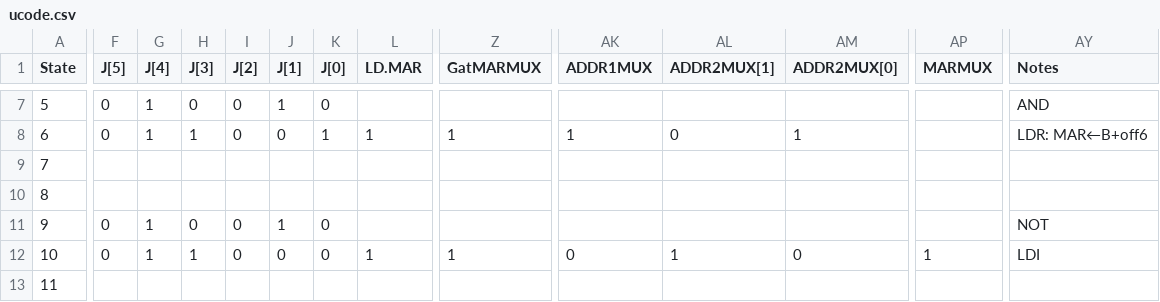
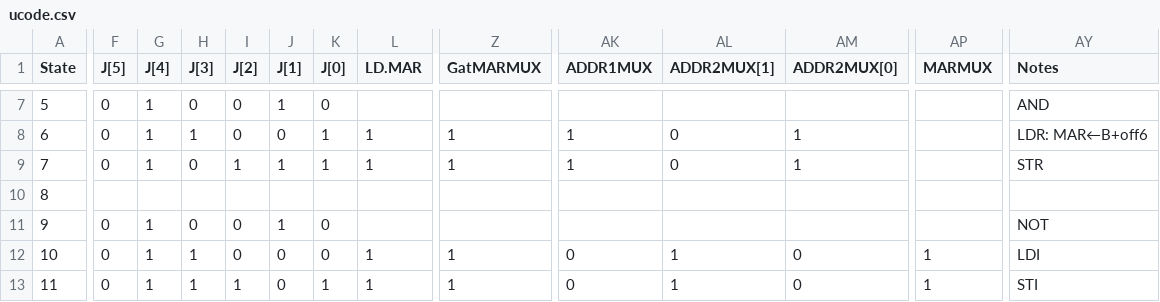
Before and after one commit to brandon-t-nguyen/lc3-hw, a CSV file: verilog/lc3-patt/data/ucode.csv, drawn as a sheet; only a part is shown, gaps mark what is left out; the diff covers the shown part only; the diff names each change by its address in the sheet, - before the commit and + after, or states it on an @@ line.

```diff
--- a/verilog/lc3-patt/data/ucode.csv
+++ b/verilog/lc3-patt/data/ucode.csv
-F9 (J[5]): (empty)
+F9 (J[5]): 0
-G9 (J[4]): (empty)
+G9 (J[4]): 1
-H9 (J[3]): (empty)
+H9 (J[3]): 0
-I9 (J[2]): (empty)
+I9 (J[2]): 1
-J9 (J[1]): (empty)
+J9 (J[1]): 1
-K9 (J[0]): (empty)
+K9 (J[0]): 1
-L9 (LD.MAR): (empty)
+L9 (LD.MAR): 1
-Z9 (GatMARMUX): (empty)
+Z9 (GatMARMUX): 1
-AK9 (ADDR1MUX): (empty)
+AK9 (ADDR1MUX): 1
-AL9 (ADDR2MUX[1]): (empty)
+AL9 (ADDR2MUX[1]): 0
-AM9 (ADDR2MUX[0]): (empty)
+AM9 (ADDR2MUX[0]): 1
-AY9 (Notes): (empty)
+AY9 (Notes): STR
-F13 (J[5]): (empty)
+F13 (J[5]): 0
-G13 (J[4]): (empty)
+G13 (J[4]): 1
-H13 (J[3]): (empty)
+H13 (J[3]): 1
-I13 (J[2]): (empty)
+I13 (J[2]): 1
-J13 (J[1]): (empty)
+J13 (J[1]): 0
-K13 (J[0]): (empty)
+K13 (J[0]): 1
-L13 (LD.MAR): (empty)
+L13 (LD.MAR): 1
-Z13 (GatMARMUX): (empty)
+Z13 (GatMARMUX): 1
-AK13 (ADDR1MUX): (empty)
+AK13 (ADDR1MUX): 0
-AL13 (ADDR2MUX[1]): (empty)
+AL13 (ADDR2MUX[1]): 1
-AM13 (ADDR2MUX[0]): (empty)
+AM13 (ADDR2MUX[0]): 0
-AP13 (MARMUX): (empty)
+AP13 (MARMUX): 1
-AY13 (Notes): (empty)
+AY13 (Notes): STI
```
Also changed, not shown: 146 edited cells elsewhere in this file, 2 other files.
